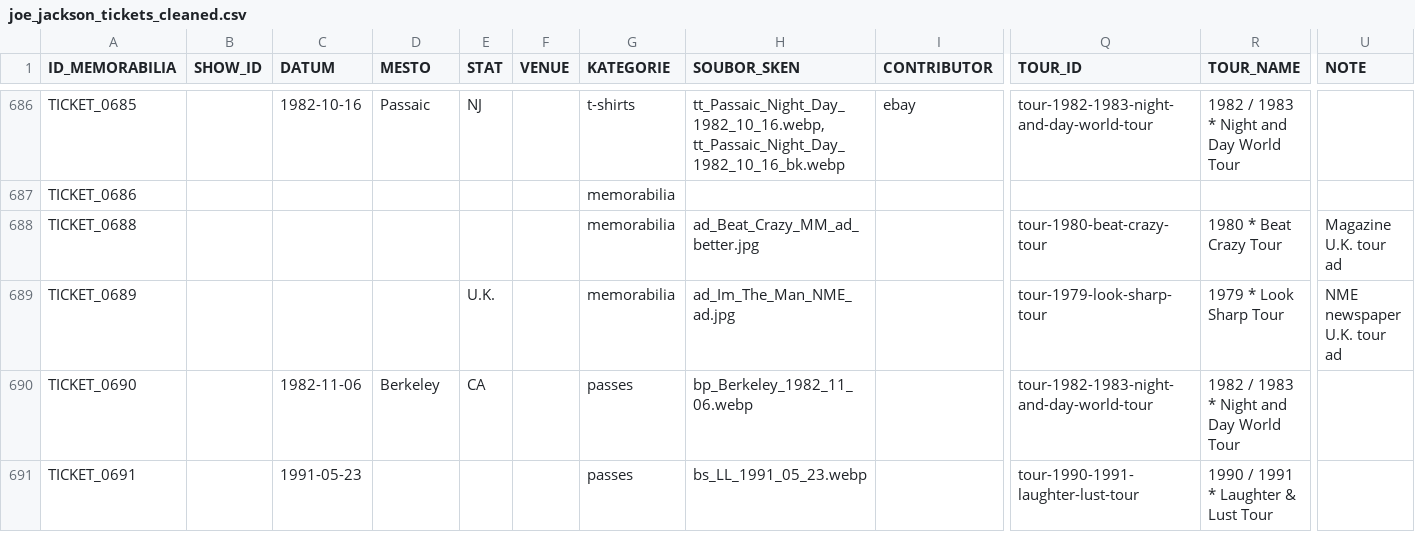
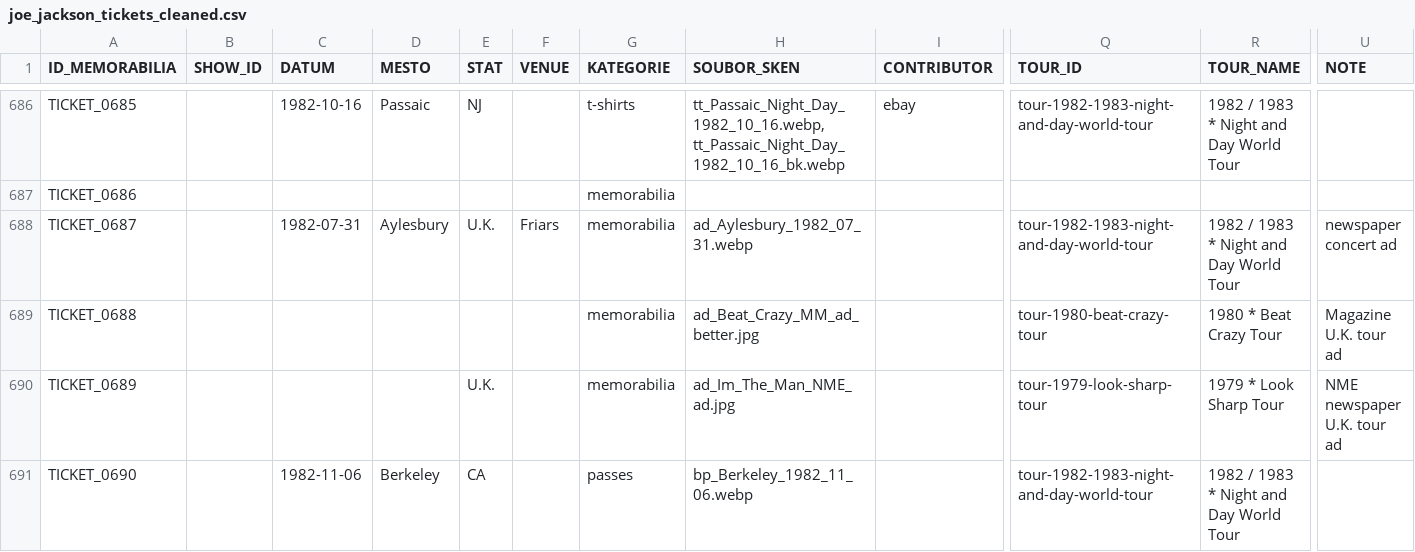
Before and after one commit to 19forever/joe-jackson-tickets-v2, a CSV file: joe_jackson_tickets_cleaned.csv, drawn as a sheet; only a part is shown, gaps mark what is left out; the shorter side is filled out with more unchanged rows; rows hold the shown columns only; the diff covers the shown part only; the diff names each change by its address in the sheet, - before the commit and + after, or states it on an @@ line.

Commit message:
Update ticket metadata via Admin Editor

```diff
--- a/joe_jackson_tickets_cleaned.csv
+++ b/joe_jackson_tickets_cleaned.csv
+row 688: TICKET_0687 |  | 1982-07-31 | Aylesbury | U.K. | Friars | memorabilia | ad_Aylesbury_1982_07_31.webp |  | tour-1982-1983-night-and-day-world-tour | 1982 / 1983 * Night and Day World Tour | newspaper concert ad
```
Also changed, not shown: 1 removed row elsewhere in this file.
